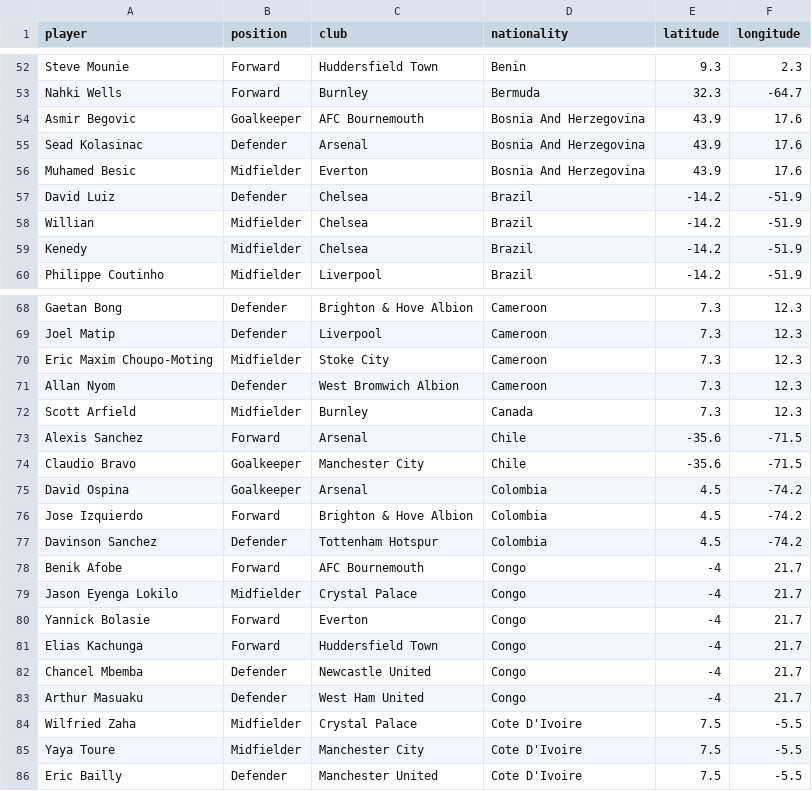
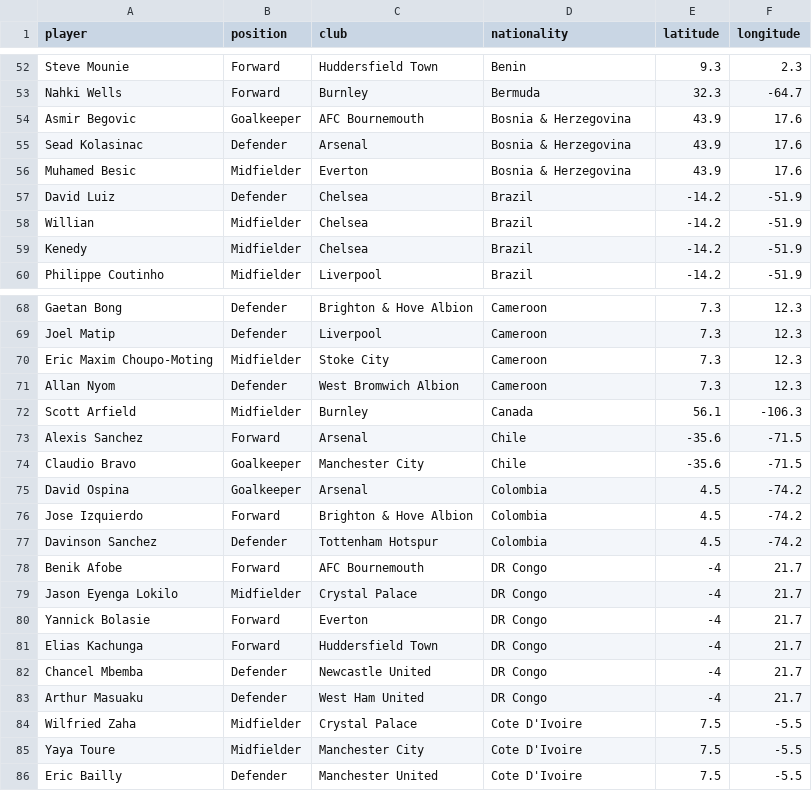
Before and after one commit to andystanley/epl-visualization, a CSV file: epl_raw_data.csv, drawn as a sheet; only a part is shown, gaps mark what is left out.

Commit message:
Made minor changes to the data

```diff
--- a/epl_raw_data.csv
+++ b/epl_raw_data.csv
@@ -53,5 +53,5 @@ Steve Mounie,Forward,Huddersfield Town,Benin,9.3,2.3
 Nahki Wells,Forward,Burnley,Bermuda,32.3,-64.7
-Asmir Begovic,Goalkeeper,AFC Bournemouth,Bosnia And Herzegovina,43.9,17.6
-Sead Kolasinac,Defender,Arsenal,Bosnia And Herzegovina,43.9,17.6
-Muhamed Besic,Midfielder,Everton,Bosnia And Herzegovina,43.9,17.6
+Asmir Begovic,Goalkeeper,AFC Bournemouth,Bosnia & Herzegovina,43.9,17.6
+Sead Kolasinac,Defender,Arsenal,Bosnia & Herzegovina,43.9,17.6
+Muhamed Besic,Midfielder,Everton,Bosnia & Herzegovina,43.9,17.6
 David Luiz,Defender,Chelsea,Brazil,-14.2,-51.9
@@ -71,3 +71,3 @@ Eric Maxim Choupo-Moting,Midfielder,Stoke City,Cameroon,7.3,12.3
 Allan Nyom,Defender,West Bromwich Albion,Cameroon,7.3,12.3
-Scott Arfield,Midfielder,Burnley,Canada,7.3,12.3
+Scott Arfield,Midfielder,Burnley,Canada,56.1,-106.3
 Alexis Sanchez,Forward,Arsenal,Chile,-35.6,-71.5
@@ -77,8 +77,8 @@ Jose Izquierdo,Forward,Brighton & Hove Albion,Colombia,4.5,-74.2
 Davinson Sanchez,Defender,Tottenham Hotspur,Colombia,4.5,-74.2
-Benik Afobe,Forward,AFC Bournemouth,Congo,-4,21.7
-Jason Eyenga Lokilo,Midfielder,Crystal Palace,Congo,-4,21.7
-Yannick Bolasie,Forward,Everton,Congo,-4,21.7
-Elias Kachunga,Forward,Huddersfield Town,Congo,-4,21.7
-Chancel Mbemba,Defender,Newcastle United,Congo,-4,21.7
-Arthur Masuaku,Defender,West Ham United,Congo,-4,21.7
+Benik Afobe,Forward,AFC Bournemouth,DR Congo,-4,21.7
+Jason Eyenga Lokilo,Midfielder,Crystal Palace,DR Congo,-4,21.7
+Yannick Bolasie,Forward,Everton,DR Congo,-4,21.7
+Elias Kachunga,Forward,Huddersfield Town,DR Congo,-4,21.7
+Chancel Mbemba,Defender,Newcastle United,DR Congo,-4,21.7
+Arthur Masuaku,Defender,West Ham United,DR Congo,-4,21.7
 Wilfried Zaha,Midfielder,Crystal Palace,Cote D'Ivoire,7.5,-5.5
```
Also changed, not shown: 1 other file.
